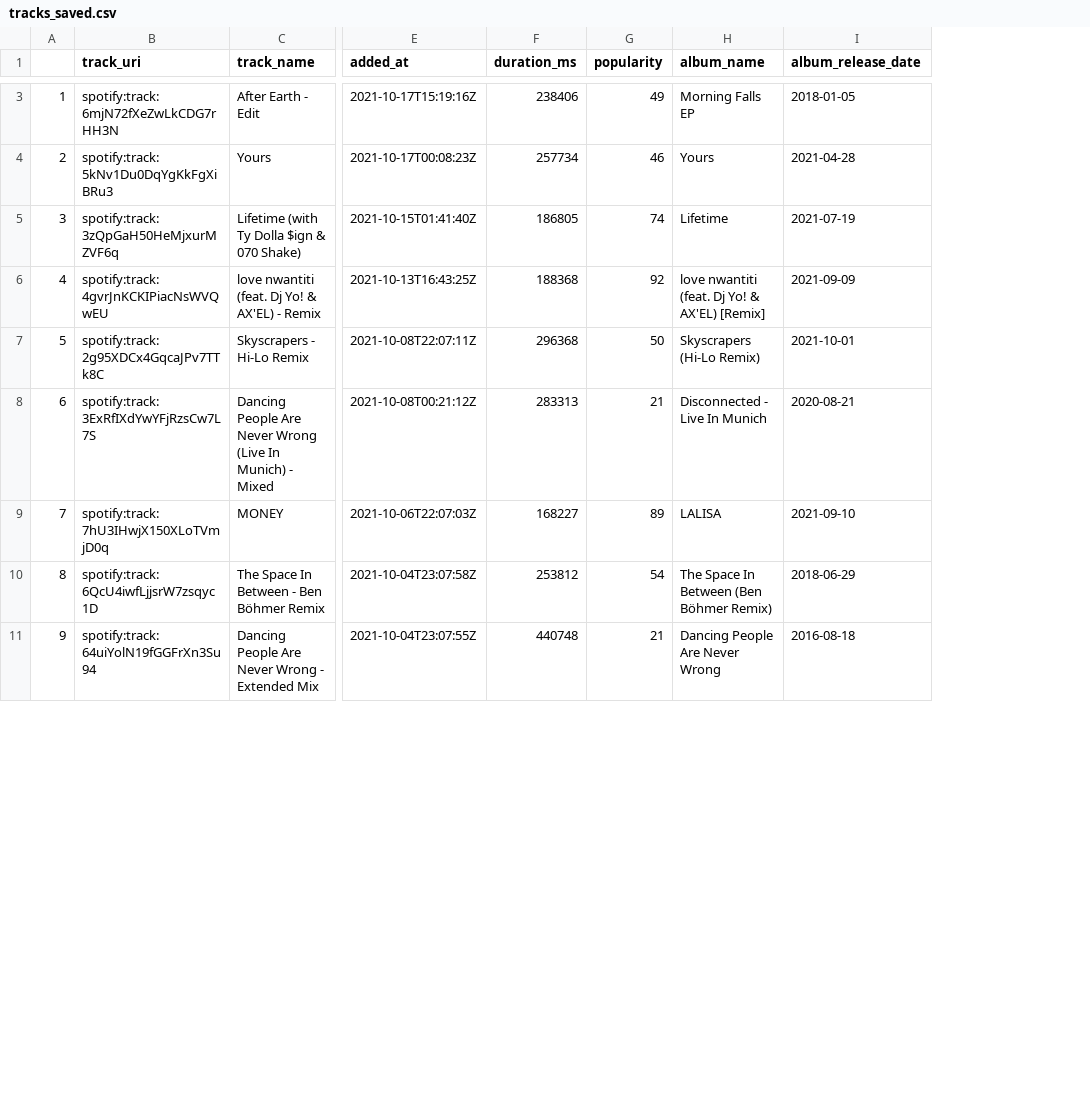
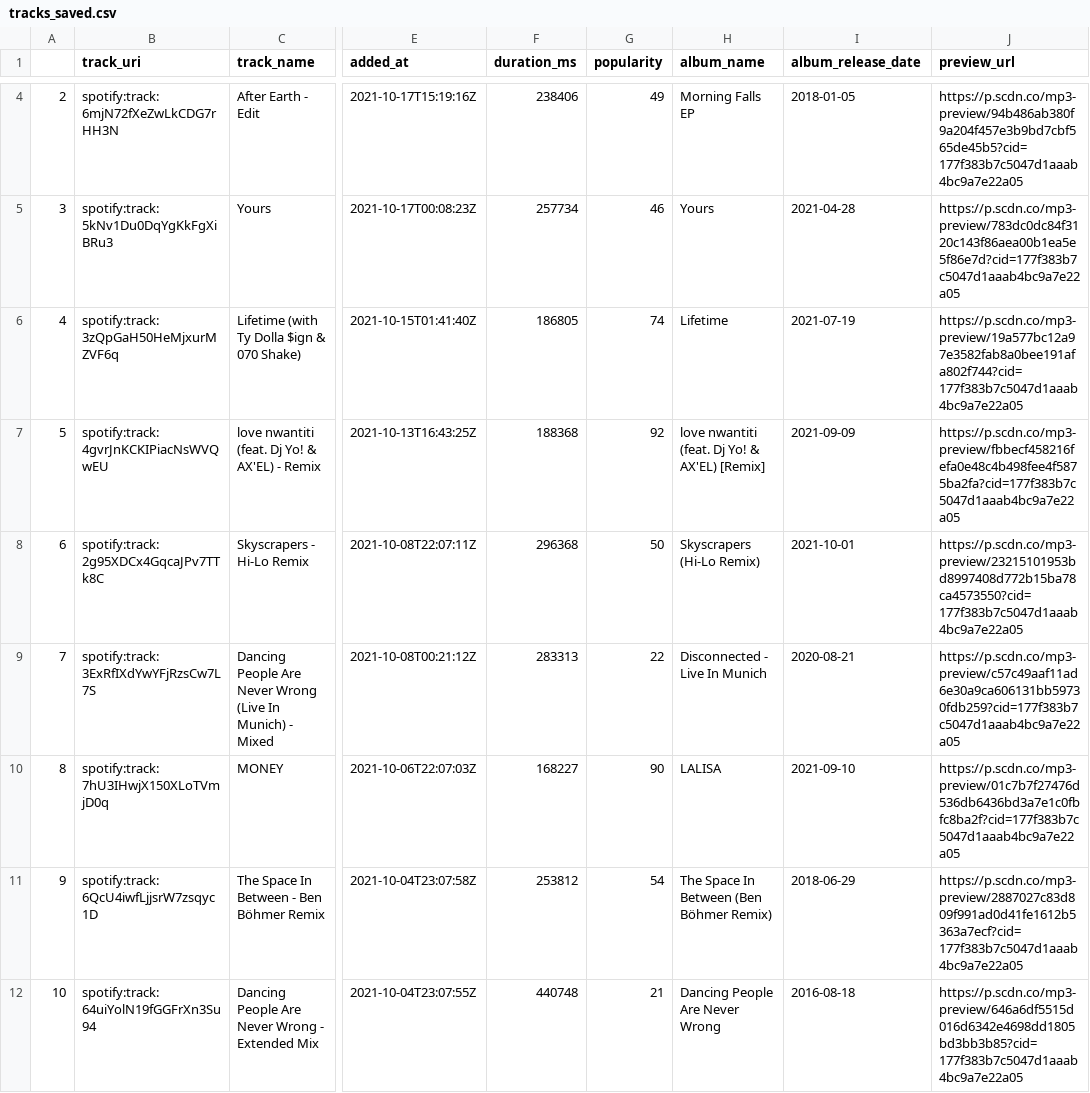
Before and after one commit to alessandranuliana/my-spotify-eda, a CSV file: tracks_saved.csv, drawn as a sheet; only a part is shown, gaps mark what is left out; addresses are those after the commit; the diff covers the shown part only; the diff names each change by its address in the sheet, - before the commit and + after, or states it on an @@ line.

Commit message:
Update nb and csvs to have the preview url from tracks

```diff
--- a/tracks_saved.csv
+++ b/tracks_saved.csv
+column J (preview_url), rows 4-12: https://p.scdn.co/mp3-preview/94b486ab380f9a204f457e3b9bd7cbf565de45b5?cid=177f383b7c5047d1aaab4bc9a7e22a05 | https://p.scdn.co/mp3-preview/783dc0dc84f3120c143f86aea00b1ea5e5f86e7d?cid=177f383b7c5047d1aaab4bc9a7e22a05 | https://p.scdn.co/mp3-preview/19a577bc12a97e3582fab8a0bee191afa802f744?cid=177f383b7c5047d1aaab4bc9a7e22a05 | https://p.scdn.co/mp3-preview/fbbecf458216fefa0e48c4b498fee4f5875ba2fa?cid=177f383b7c5047d1aaab4bc9a7e22a05 | https://p.scdn.co/mp3-preview/23215101953bd8997408d772b15ba78ca4573550?cid=177f383b7c5047d1aaab4bc9a7e22a05 | https://p.scdn.co/mp3-preview/c57c49aaf11ad6e30a9ca606131bb59730fdb259?cid=177f383b7c5047d1aaab4bc9a7e22a05 | https://p.scdn.co/mp3-preview/01c7b7f27476d536db6436bd3a7e1c0fbfc8ba2f?cid=177f383b7c5047d1aaab4bc9a7e22a05 | https://p.scdn.co/mp3-preview/2887027c83d809f991ad0d41fe1612b5363a7ecf?cid=177f383b7c5047d1aaab4bc9a7e22a05 | https://p.scdn.co/mp3-preview/646a6df5515d016d6342e4698dd1805bd3bb3b85?cid=177f383b7c5047d1aaab4bc9a7e22a05
@@ column A renumbered between rows 3 and 51 @@
-G9 (popularity): 21
+G9 (popularity): 22
-G10 (popularity): 89
+G10 (popularity): 90
```
Also changed, not shown: 1 added row and 1 removed row elsewhere in this file, top_artists_medium.csv, top_tracks_long.csv, 1 other file.
